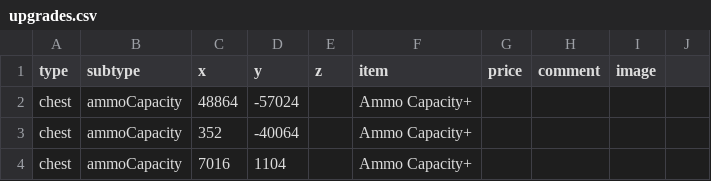
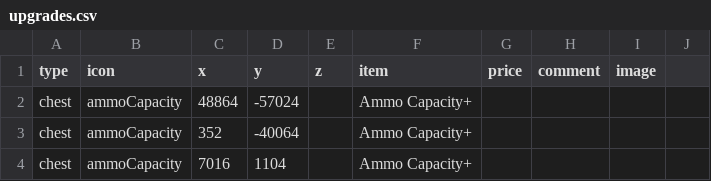
Before and after one commit to SupraGamesCommunity/map-siu, a CSV file: upgrades.csv, drawn as a sheet; only a part is shown.

Commit message:
Renamed icons

```diff
--- a/upgrades.csv
+++ b/upgrades.csv
@@ -1,2 +1,2 @@
-type,subtype,x,y,z,item,price,comment,image,
+type,icon,x,y,z,item,price,comment,image,
 chest,ammoCapacity,48864,-57024,,Ammo Capacity+,,,,
```
Also changed, not shown: 49 other files.
